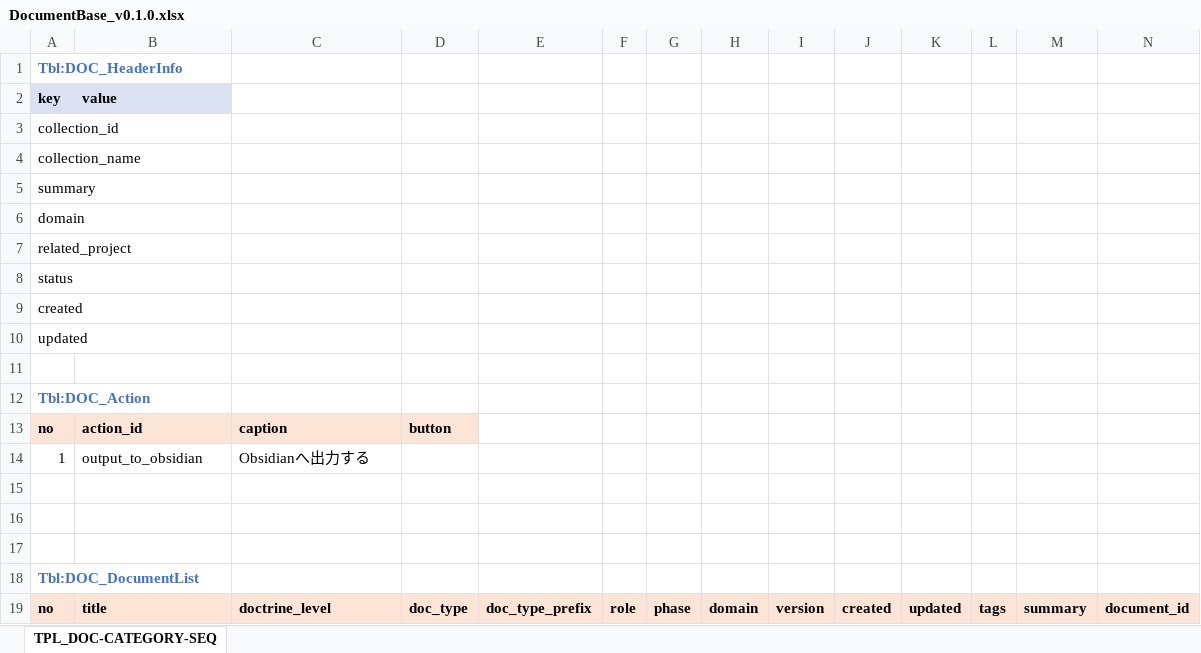
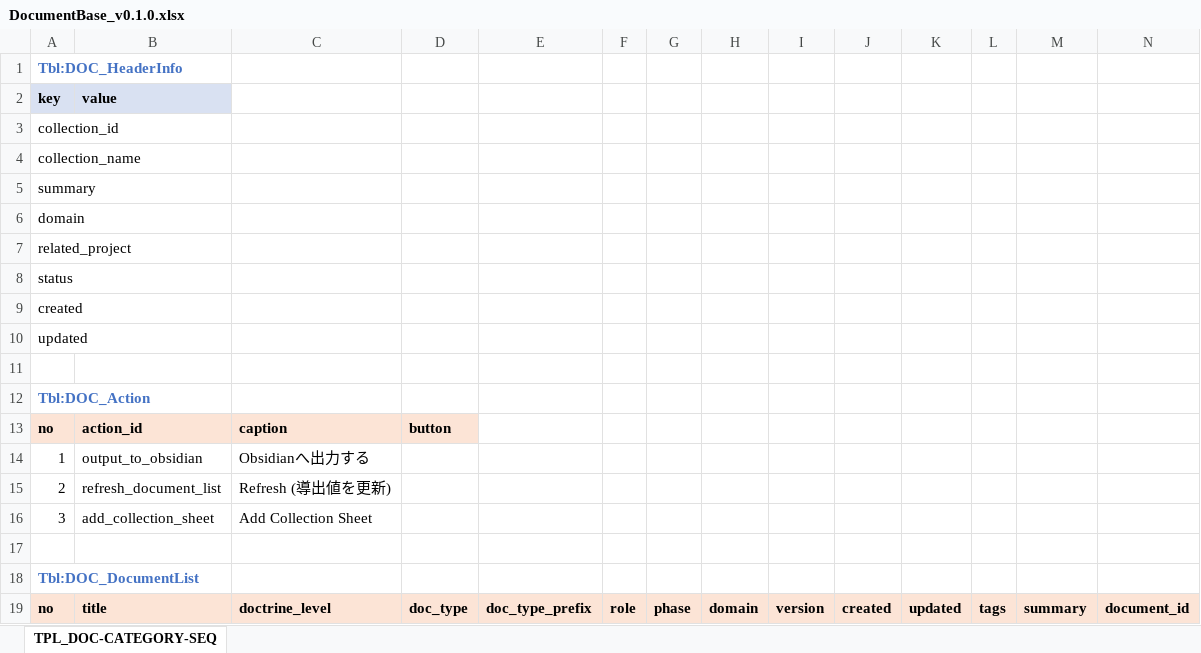
Before and after one commit to Ushanix/DocumentBase, an Excel workbook: excel/DocumentBase_v0.1.0.xlsx, sheet TPL_DOC-CATEGORY-SEQ, drawn as a sheet; values as stored, in another font and other column widths than the file's, no borders; the diff names each change by its address in the sheet, - before the commit and + after, or states it on an @@ line.

```diff
--- a/excel/DocumentBase_v0.1.0.xlsx (sheet TPL_DOC-CATEGORY-SEQ)
+++ b/excel/DocumentBase_v0.1.0.xlsx (sheet TPL_DOC-CATEGORY-SEQ)
-row 15: (empty)
+row 15: 2 | refresh_document_list | Refresh (導出値を更新)
-row 16: (empty)
+row 16: 3 | add_collection_sheet | Add Collection Sheet
```
